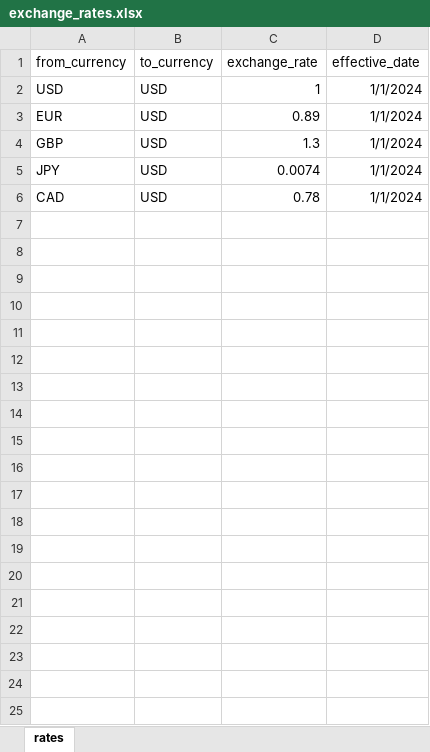
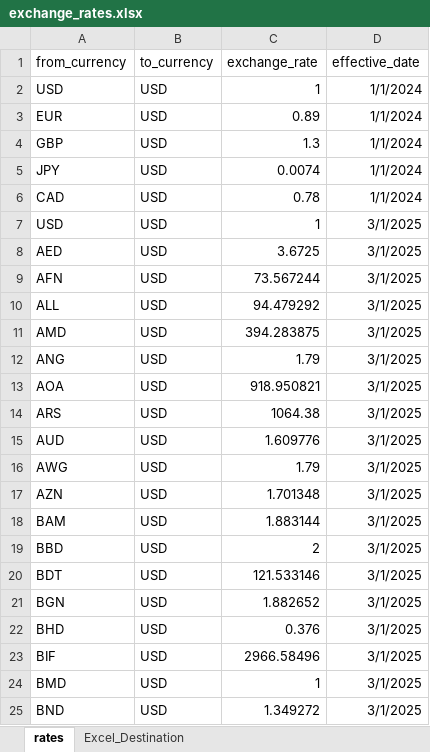
Before and after one commit to adevula-DE/DE-practice, an Excel workbook: Sql server- SSMS - SSIS/SSMS/table data/exchange_rates.xlsx, sheet rates, drawn as a sheet; only a part is shown; values as stored, in another font and other column widths than the file's, no borders; the diff covers the shown part only; the diff names each change by its address in the sheet, - before the commit and + after, or states it on an @@ line.

Commit message:
created an API call for latest exchange rates data into excel sheet for exchange rates table

```diff
--- a/Sql server- SSMS - SSIS/SSMS/table data/exchange_rates.xlsx (sheet rates)
+++ b/Sql server- SSMS - SSIS/SSMS/table data/exchange_rates.xlsx (sheet rates)
+sheet tab: Excel_Destination
+row 7: USD | USD | 1 | 3/1/2025
+row 8: AED | USD | 3.6725 | 3/1/2025
+row 9: AFN | USD | 73.567244 | 3/1/2025
+row 10: ALL | USD | 94.479292 | 3/1/2025
+row 11: AMD | USD | 394.283875 | 3/1/2025
+row 12: ANG | USD | 1.79 | 3/1/2025
+row 13: AOA | USD | 918.950821 | 3/1/2025
+row 14: ARS | USD | 1064.38 | 3/1/2025
+row 15: AUD | USD | 1.609776 | 3/1/2025
+row 16: AWG | USD | 1.79 | 3/1/2025
+row 17: AZN | USD | 1.701348 | 3/1/2025
+row 18: BAM | USD | 1.883144 | 3/1/2025
+row 19: BBD | USD | 2 | 3/1/2025
+row 20: BDT | USD | 121.533146 | 3/1/2025
+row 21: BGN | USD | 1.882652 | 3/1/2025
+row 22: BHD | USD | 0.376 | 3/1/2025
+row 23: BIF | USD | 2966.58496 | 3/1/2025
+row 24: BMD | USD | 1 | 3/1/2025
+row 25: BND | USD | 1.349272 | 3/1/2025
```
Also changed, not shown: 305 added rows elsewhere in this sheet, 7 other files.
